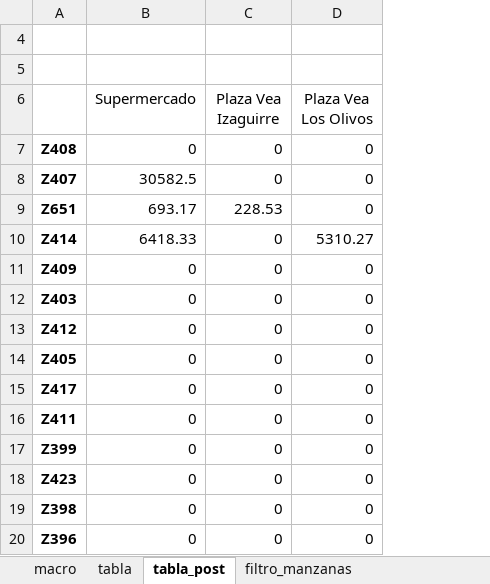
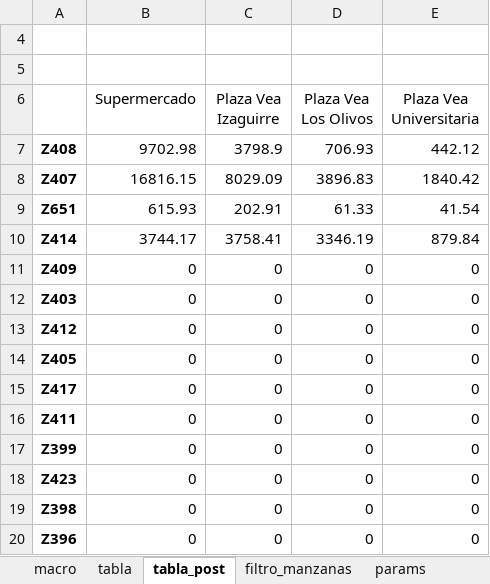
Before and after one commit to dgcabanillas/macro-huff-model, an Excel workbook: macro.xlsm, sheet tabla_post, drawn as a sheet; values as stored, in another font and other column widths than the file's, no borders; conditional formats not drawn; the diff names each change by its address in the sheet, - before the commit and + after, or states it on an @@ line.

```diff
--- a/macro.xlsm (sheet tabla_post)
+++ b/macro.xlsm (sheet tabla_post)
@@ sheet tab unhidden: params @@
+column E (Plaza Vea Universitaria), rows 7-20: 442.12 | 1840.42 | 41.54 | 879.84 | 0 | 0 | 0 | 0 | 0 | 0 | 0 | 0 | 0 | 0
-B7 (Supermercado): 0
+B7 (Supermercado): 9702.98
-C7 (Plaza Vea Izaguirre): 0
+C7 (Plaza Vea Izaguirre): 3798.9
-D7 (Plaza Vea Los Olivos): 0
+D7 (Plaza Vea Los Olivos): 706.93
-B8 (Supermercado): 30582.5
+B8 (Supermercado): 16816.15
-C8 (Plaza Vea Izaguirre): 0
+C8 (Plaza Vea Izaguirre): 8029.09
-D8 (Plaza Vea Los Olivos): 0
+D8 (Plaza Vea Los Olivos): 3896.83
-B9 (Supermercado): 693.17
+B9 (Supermercado): 615.93
-C9 (Plaza Vea Izaguirre): 228.53
+C9 (Plaza Vea Izaguirre): 202.91
-D9 (Plaza Vea Los Olivos): 0
+D9 (Plaza Vea Los Olivos): 61.33
-B10 (Supermercado): 6418.33
+B10 (Supermercado): 3744.17
-C10 (Plaza Vea Izaguirre): 0
+C10 (Plaza Vea Izaguirre): 3758.41
-D10 (Plaza Vea Los Olivos): 5310.27
+D10 (Plaza Vea Los Olivos): 3346.19
```
Also changed, not shown: sheet tabla, sheet filtro_manzanas, __src__/__tmp__/tmp_cuadro_final.xlsx, __src__/__tmp__/tmp_factores.xlsx, 13 other files.
